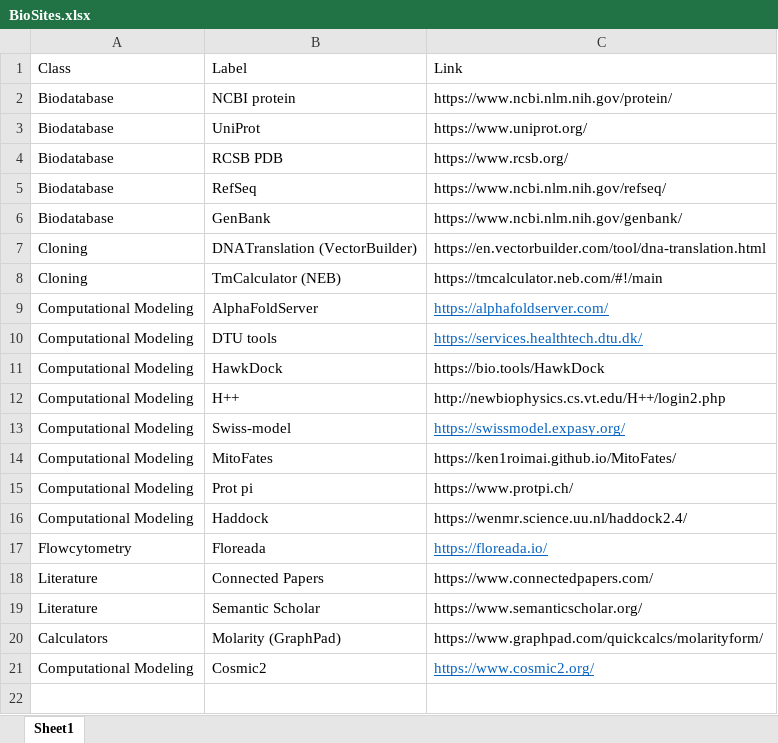
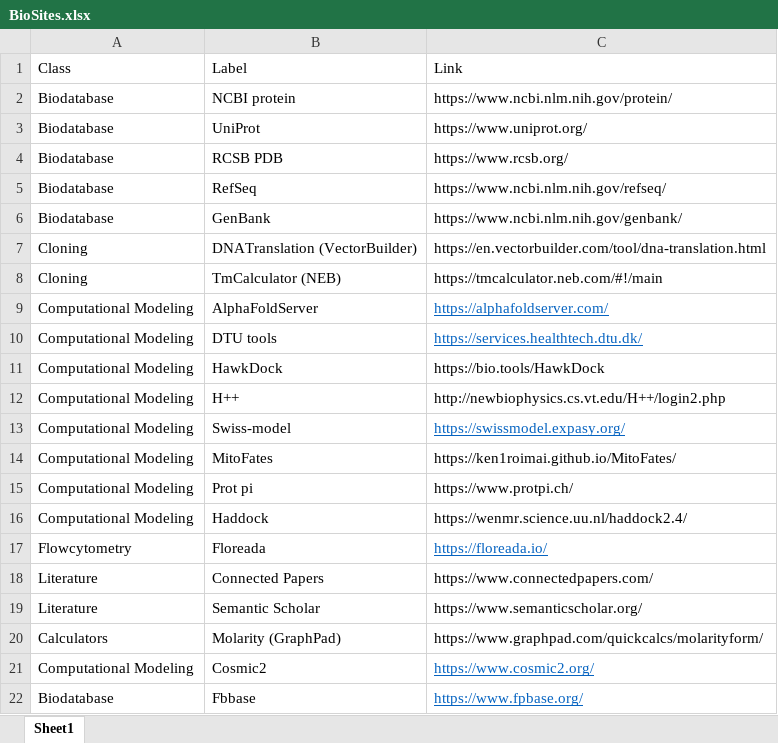
Before and after one commit to vubio/vubio.github.io, an Excel workbook: personal/biosites/BioSites.xlsx, sheet Sheet1, drawn as a sheet; values as stored, in another font and other column widths than the file's, no borders; table styles not drawn; the diff names each change by its address in the sheet, - before the commit and + after, or states it on an @@ line.

Commit message:
Add files via upload

```diff
--- a/personal/biosites/BioSites.xlsx (sheet Sheet1)
+++ b/personal/biosites/BioSites.xlsx (sheet Sheet1)
+row 22: Biodatabase | Fbbase | https://www.fpbase.org/
```
